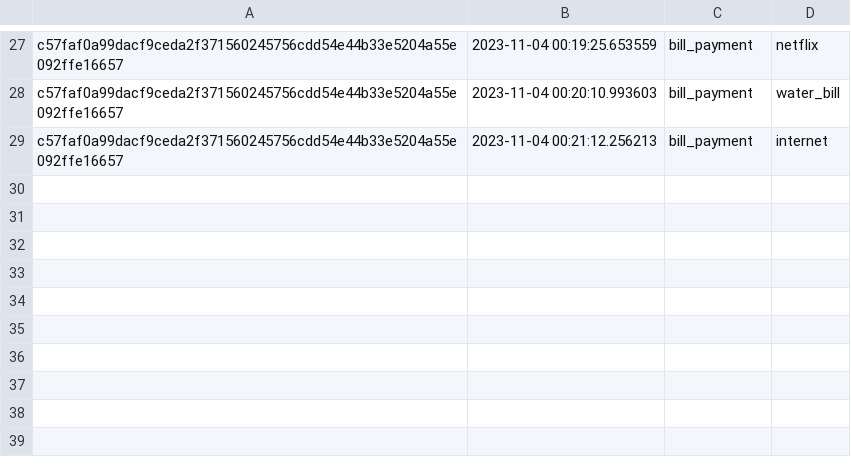
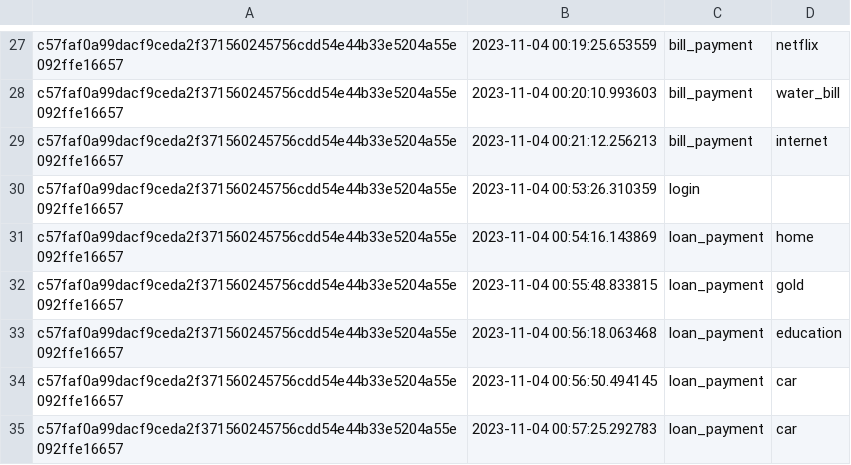
Before and after one commit to TanishaMehta17/Fintech, a CSV file: server/data.csv, drawn as a sheet; only a part is shown, gaps mark what is left out; the diff names each change by its address in the sheet, - before the commit and + after, or states it on an @@ line.

Commit message:
Update data.csv

```diff
--- a/server/data.csv
+++ b/server/data.csv
+row 30: c57faf0a99dacf9ceda2f371560245756cdd54e44b33e5204a55e092ffe16657 | 2023-11-04 00:53:26.310359 | login
+row 31: c57faf0a99dacf9ceda2f371560245756cdd54e44b33e5204a55e092ffe16657 | 2023-11-04 00:54:16.143869 | loan_payment | home
+row 32: c57faf0a99dacf9ceda2f371560245756cdd54e44b33e5204a55e092ffe16657 | 2023-11-04 00:55:48.833815 | loan_payment | gold
+row 33: c57faf0a99dacf9ceda2f371560245756cdd54e44b33e5204a55e092ffe16657 | 2023-11-04 00:56:18.063468 | loan_payment | education
+row 34: c57faf0a99dacf9ceda2f371560245756cdd54e44b33e5204a55e092ffe16657 | 2023-11-04 00:56:50.494145 | loan_payment | car
+row 35: c57faf0a99dacf9ceda2f371560245756cdd54e44b33e5204a55e092ffe16657 | 2023-11-04 00:57:25.292783 | loan_payment | car
```
